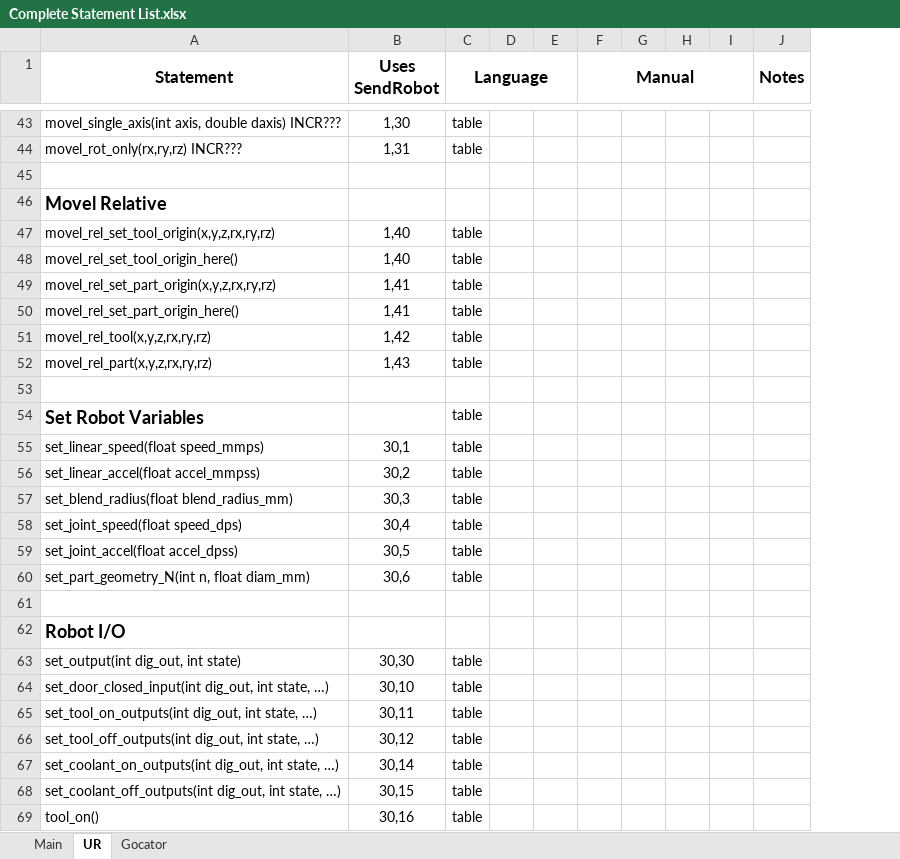
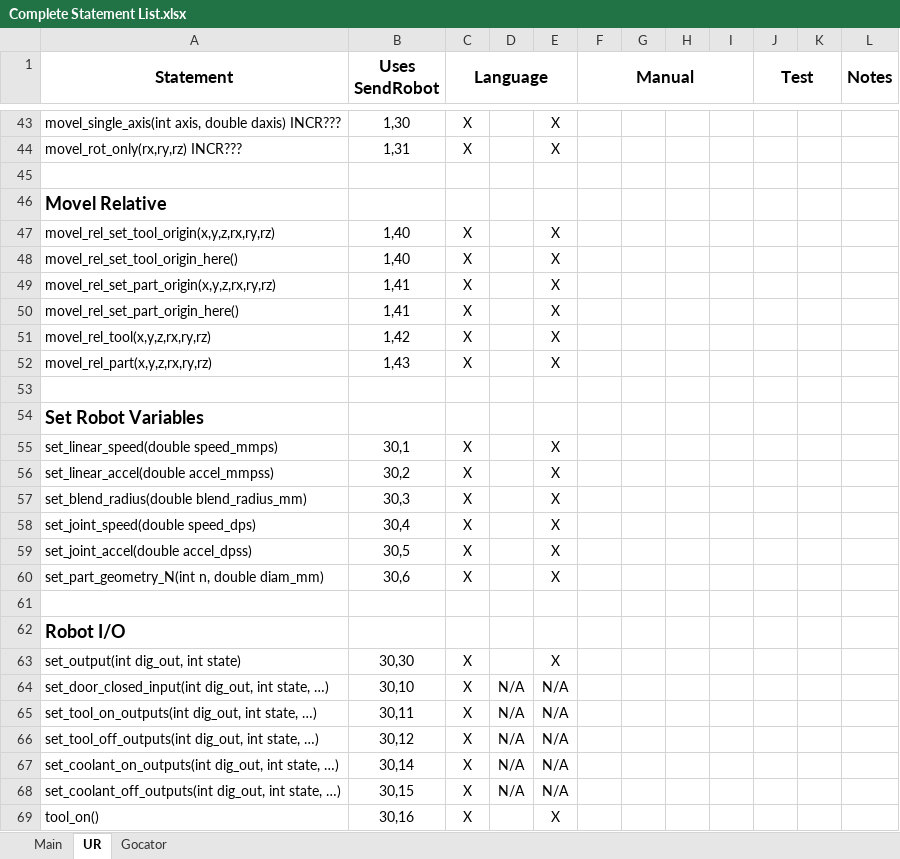
Before and after one commit to nedlecky/LEonard, an Excel workbook: MasterFiles/Documentation/Complete Statement List.xlsx, sheet UR, drawn as a sheet; only a part is shown, gaps mark what is left out; values as stored, in another font and other column widths than the file's, no borders; removed rows and columns are numbered as before the commit, all else as after; the diff covers the shown part only; the diff names each change by its address in the sheet, - before the commit and + after, or states it on an @@ line.

```diff
--- a/MasterFiles/Documentation/Complete Statement List.xlsx (sheet UR)
+++ b/MasterFiles/Documentation/Complete Statement List.xlsx (sheet UR)
-column D, empty
-column E, empty
+column D, rows 64-68: all N/A
+column E, rows 43-69: X | X |  |  | X | X | X | X | X | X |  |  | X | X | X | X | X | X |  |  | X | N/A | N/A | N/A | N/A | N/A | X
+column J (Test), empty
+column K, empty
-C43:C44 (Language): table
+C43:C44 (Language): X
-C47:C52 (Language): table
+C47:C52 (Language): X
-C54 (Language): table
+C54 (Language): (empty)
-A55 (Statement): set_linear_speed(float speed_mmps)
+A55 (Statement): set_linear_speed(double speed_mmps)
-C55:C60 (Language): table
+C55:C60 (Language): X
-A56 (Statement): set_linear_accel(float accel_mmpss)
+A56 (Statement): set_linear_accel(double accel_mmpss)
-A57 (Statement): set_blend_radius(float blend_radius_mm)
+A57 (Statement): set_blend_radius(double blend_radius_mm)
-A58 (Statement): set_joint_speed(float speed_dps)
+A58 (Statement): set_joint_speed(double speed_dps)
-A59 (Statement): set_joint_accel(float accel_dpss)
+A59 (Statement): set_joint_accel(double accel_dpss)
-A60 (Statement): set_part_geometry_N(int n, float diam_mm)
+A60 (Statement): set_part_geometry_N(int n, double diam_mm)
-C63:C69 (Language): table
+C63:C69 (Language): X
```
Also changed, not shown: 57 edited cells elsewhere in this sheet, sheet Gocator, 3 other files.
